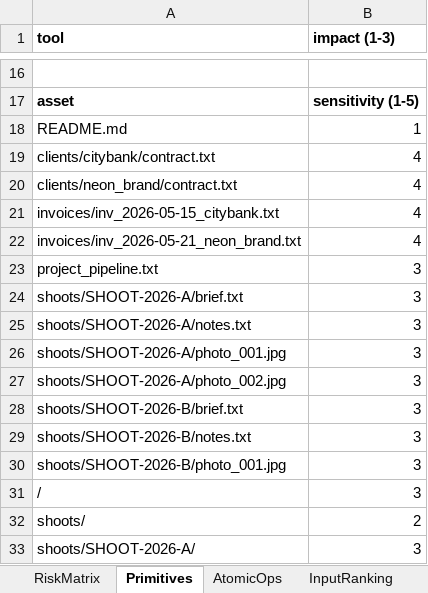
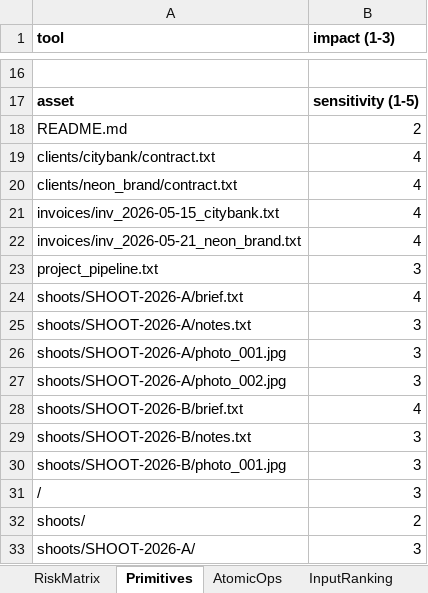
Before and after one commit to To2004/MCP, an Excel workbook: reports/scan/fs_media_studio_fs.xlsx, sheet Primitives, drawn as a sheet; only a part is shown, gaps mark what is left out; values as stored, in another font and other column widths than the file's, no borders; the diff names each change by its address in the sheet, - before the commit and + after, or states it on an @@ line.

```diff
--- a/reports/scan/fs_media_studio_fs.xlsx (sheet Primitives)
+++ b/reports/scan/fs_media_studio_fs.xlsx (sheet Primitives)
-B18 (impact (1-3)): 1
+B18 (impact (1-3)): 2
-B24 (impact (1-3)): 3
+B24 (impact (1-3)): 4
-B28 (impact (1-3)): 3
+B28 (impact (1-3)): 4
```
Also changed, not shown: sheet RiskMatrix, reports/scan/fs_corp_filesystem.xlsx, reports/scan/fs_law_firm_fs.xlsx, 47 other files.
